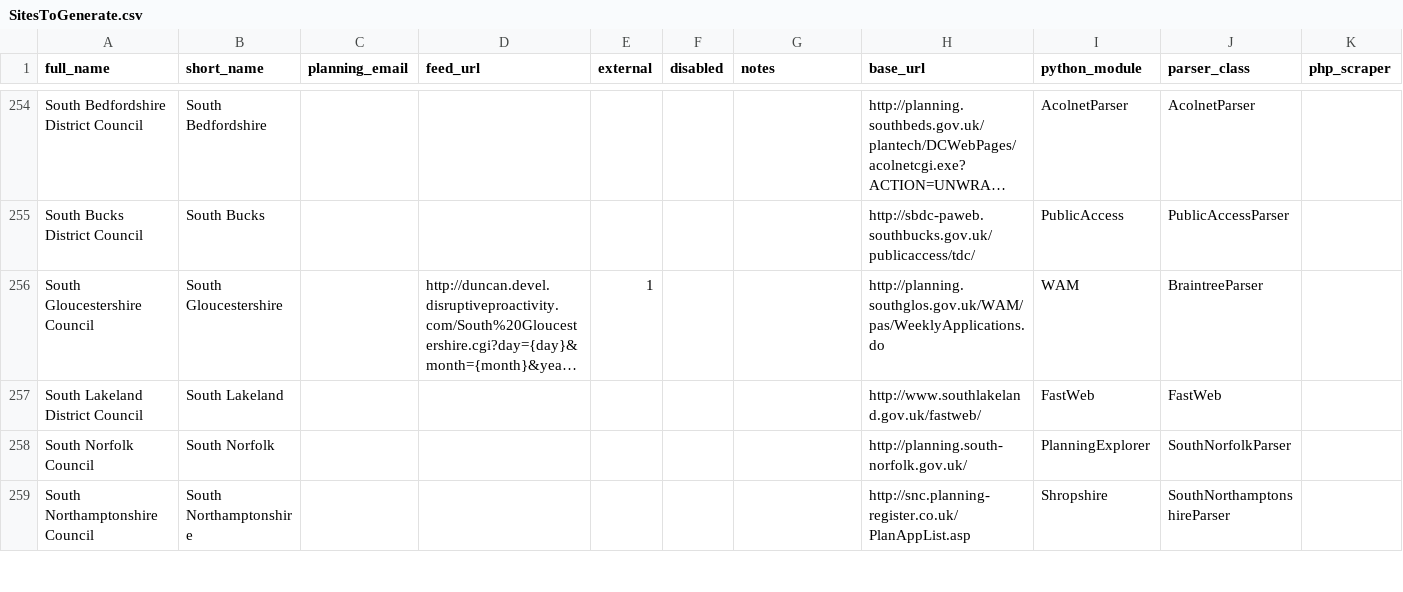
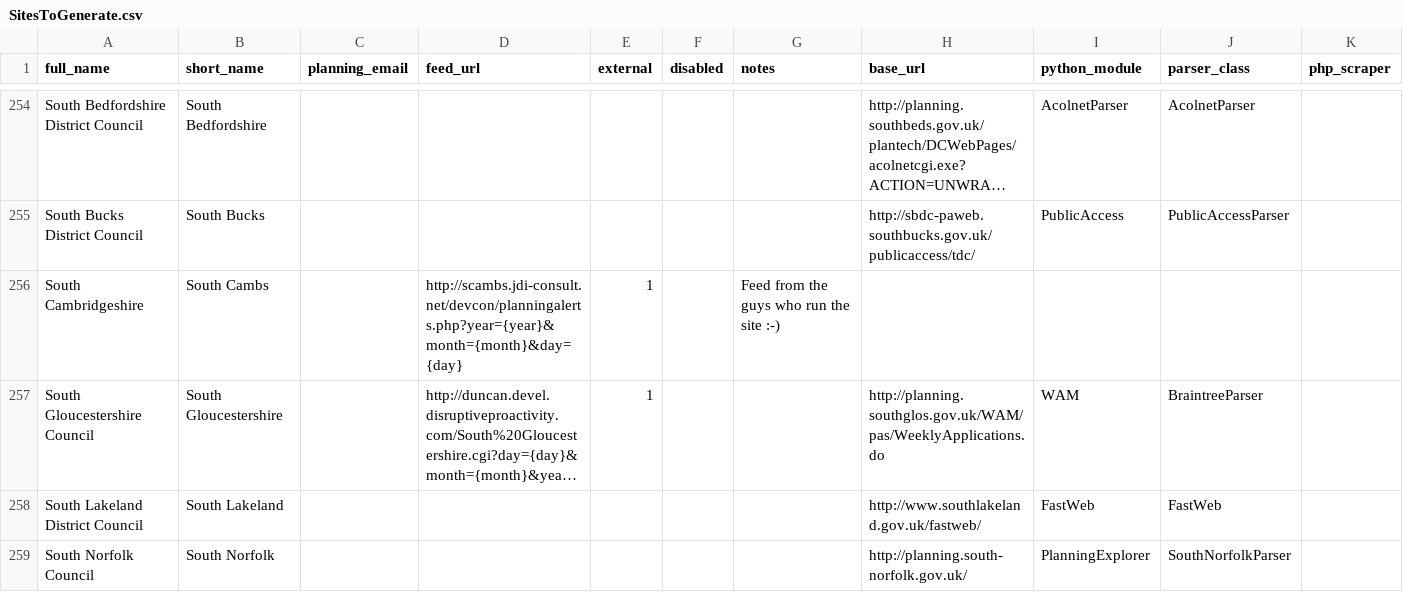
Before and after one commit to richardkeen/planningalerts, a CSV file: SitesToGenerate.csv, drawn as a sheet; only a part is shown, gaps mark what is left out; the shorter side is filled out with more unchanged rows; long unchanged cells end in …; the diff names each change by its address in the sheet, - before the commit and + after, or states it on an @@ line.

Commit message:
Add South Cambs scraper kindly provided by Tom from JDi Solutions.
git-svn-id: http://planningalerts.googlecode.com/svn/trunk@1248 cf68f80a-222c-0410-aabe-5f79d0504a29

```diff
--- a/SitesToGenerate.csv
+++ b/SitesToGenerate.csv
+row 256: South Cambridgeshire | South Cambs |  | http://scambs.jdi-consult.net/devcon/planningalerts.php?year={year}&month={month}&day={day} | 1 |  | Feed from the guys who run the site :-)
```
